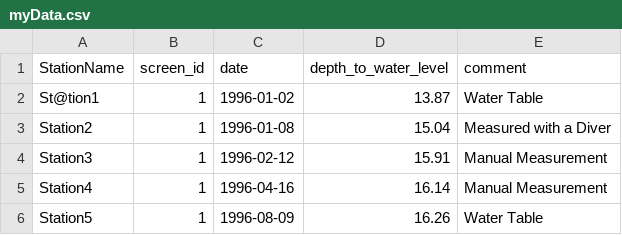
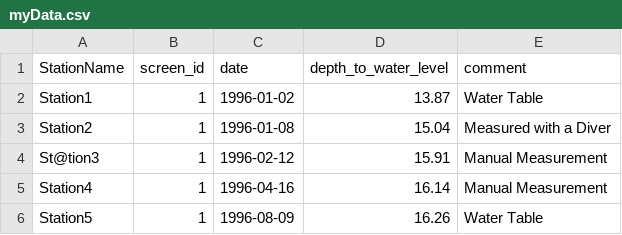
Before and after one commit to maikhaled/WaterlooHGL, a CSV file: myData.csv, drawn as a sheet.

```diff
--- a/myData.csv
+++ b/myData.csv
@@ -1,5 +1,5 @@
 StationName,screen_id,date,depth_to_water_level,comment
-St@tion1,1,1996-01-02,13.87,Water Table
+Station1,1,1996-01-02,13.87,Water Table
 Station2,1,1996-01-08,15.04,Measured with a Diver
-Station3,1,1996-02-12,15.91,Manual Measurement
+St@tion3,1,1996-02-12,15.91,Manual Measurement
 Station4,1,1996-04-16,16.14,Manual Measurement
```
Also changed, not shown: 4 other files.
